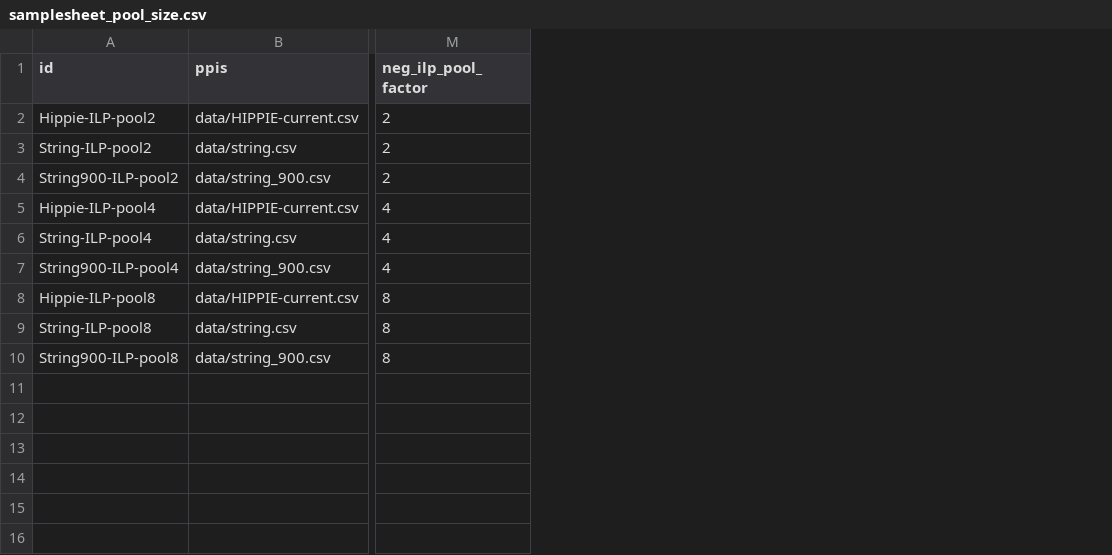
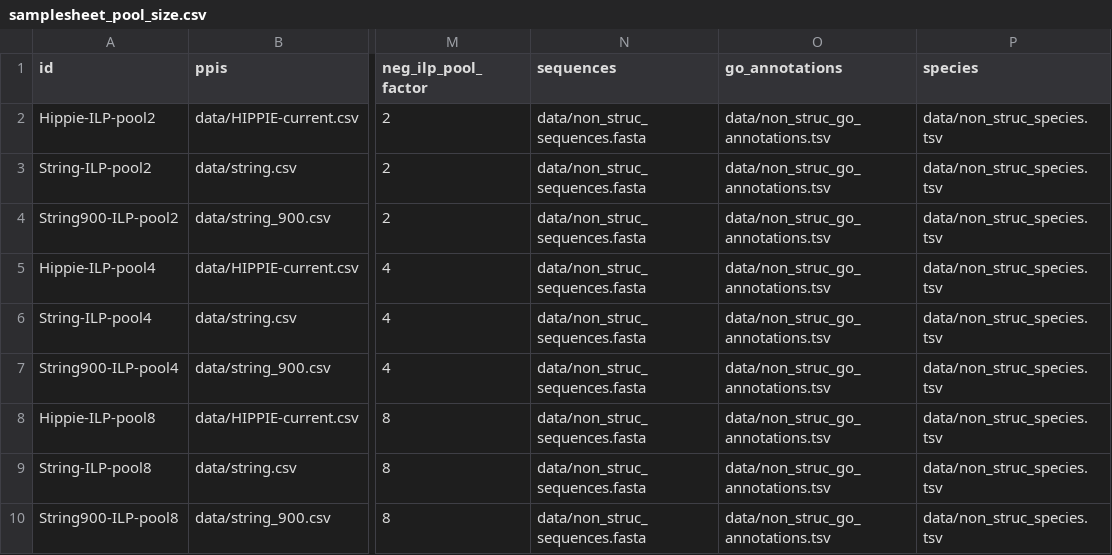
Before and after one commit to bionetslab/ppi-splitting-pipeline, a CSV file: samplesheets/samplesheet_pool_size.csv, drawn as a sheet; only a part is shown, gaps mark what is left out; the diff names each change by its address in the sheet, - before the commit and + after, or states it on an @@ line.

Commit message:
updated samplesheets with existing annotation

```diff
--- a/samplesheets/samplesheet_pool_size.csv
+++ b/samplesheets/samplesheet_pool_size.csv
+column N (sequences), rows 2-10: all data/non_struc_sequences.fasta
+column O (go_annotations), rows 2-10: all data/non_struc_go_annotations.tsv
+column P (species), rows 2-10: all data/non_struc_species.tsv
```
Also changed, not shown: samplesheets/samplesheet_go_weight.csv.
